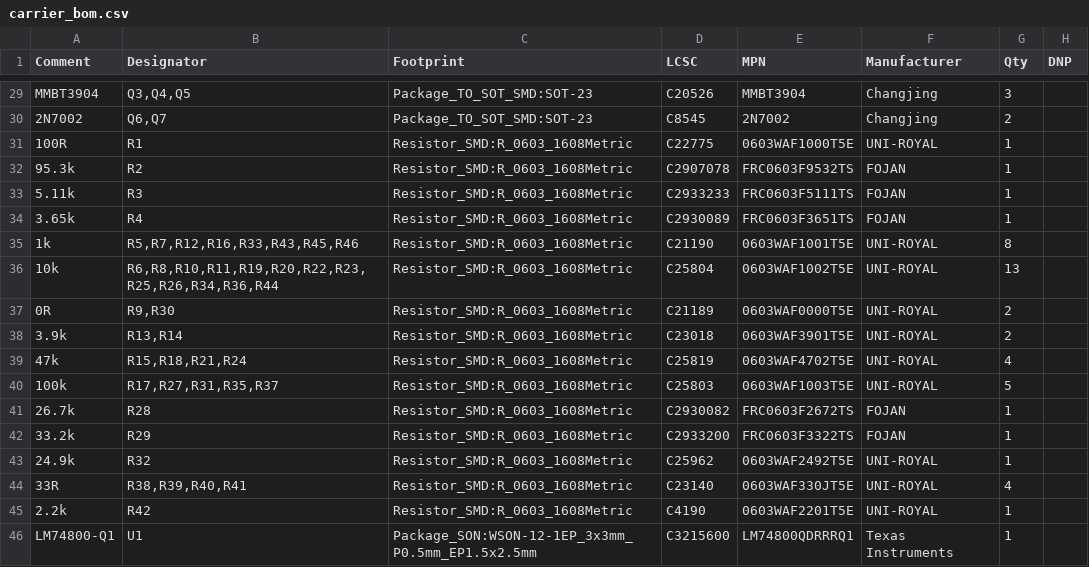
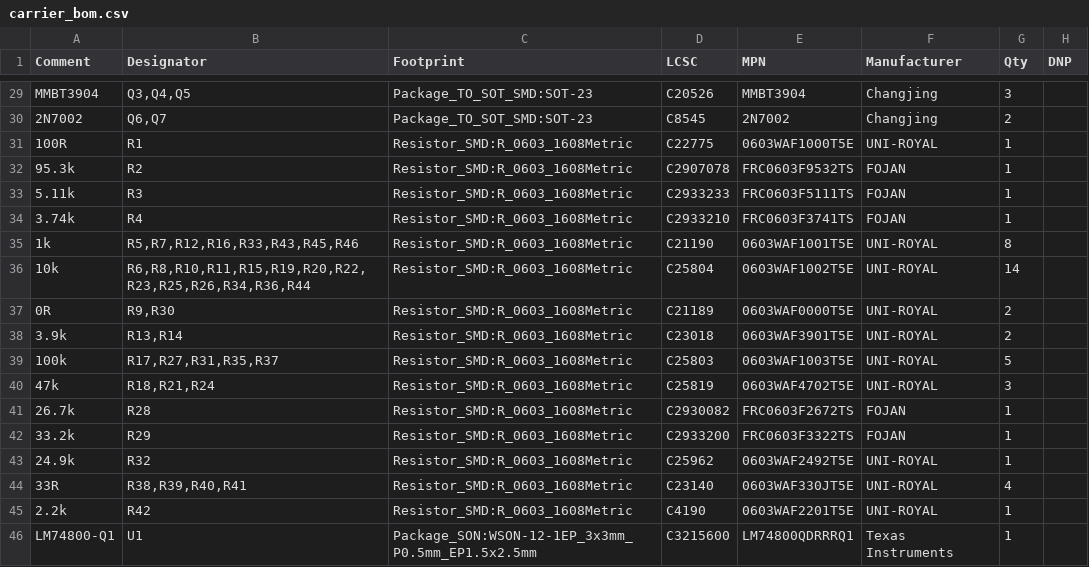
Before and after one commit to AJXD2/carplay-project, a CSV file: hardware/carrier/fab/carrier_bom.csv, drawn as a sheet; only a part is shown, gaps mark what is left out.

```diff
--- a/hardware/carrier/fab/carrier_bom.csv
+++ b/hardware/carrier/fab/carrier_bom.csv
@@ -33,9 +33,9 @@
 "5.11k","R3","Resistor_SMD:R_0603_1608Metric","C2933233","FRC0603F5111TS","FOJAN","1",""
-"3.65k","R4","Resistor_SMD:R_0603_1608Metric","C2930089","FRC0603F3651TS","FOJAN","1",""
+"3.74k","R4","Resistor_SMD:R_0603_1608Metric","C2933210","FRC0603F3741TS","FOJAN","1",""
 "1k","R5,R7,R12,R16,R33,R43,R45,R46","Resistor_SMD:R_0603_1608Metric","C21190","0603WAF1001T5E","UNI-ROYAL","8",""
-"10k","R6,R8,R10,R11,R19,R20,R22,R23,R25,R26,R34,R36,R44","Resistor_SMD:R_0603_1608Metric","C25804","0603WAF1002T5E","UNI-ROYAL","13",""
+"10k","R6,R8,R10,R11,R15,R19,R20,R22,R23,R25,R26,R34,R36,R44","Resistor_SMD:R_0603_1608Metric","C25804","0603WAF1002T5E","UNI-ROYAL","14",""
 "0R","R9,R30","Resistor_SMD:R_0603_1608Metric","C21189","0603WAF0000T5E","UNI-ROYAL","2",""
 "3.9k","R13,R14","Resistor_SMD:R_0603_1608Metric","C23018","0603WAF3901T5E","UNI-ROYAL","2",""
-"47k","R15,R18,R21,R24","Resistor_SMD:R_0603_1608Metric","C25819","0603WAF4702T5E","UNI-ROYAL","4",""
 "100k","R17,R27,R31,R35,R37","Resistor_SMD:R_0603_1608Metric","C25803","0603WAF1003T5E","UNI-ROYAL","5",""
+"47k","R18,R21,R24","Resistor_SMD:R_0603_1608Metric","C25819","0603WAF4702T5E","UNI-ROYAL","3",""
 "26.7k","R28","Resistor_SMD:R_0603_1608Metric","C2930082","FRC0603F2672TS","FOJAN","1",""
```
Also changed, not shown: hardware/carrier/fab/carrier_cpl.csv, 11 other files.
